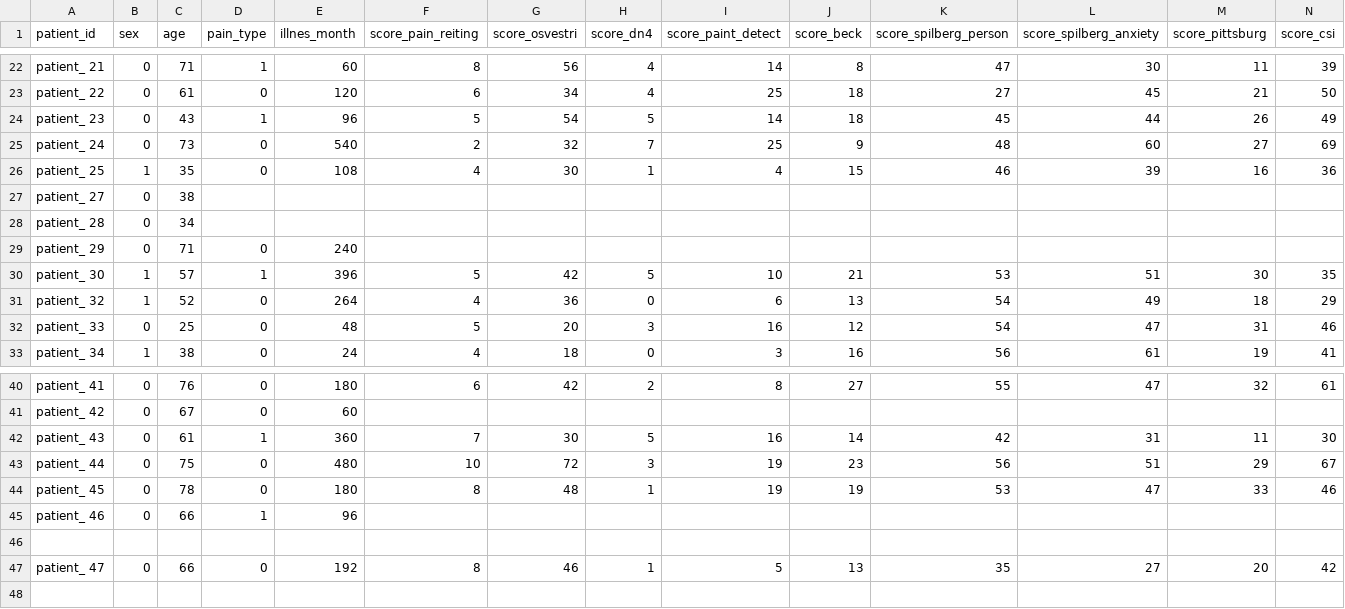
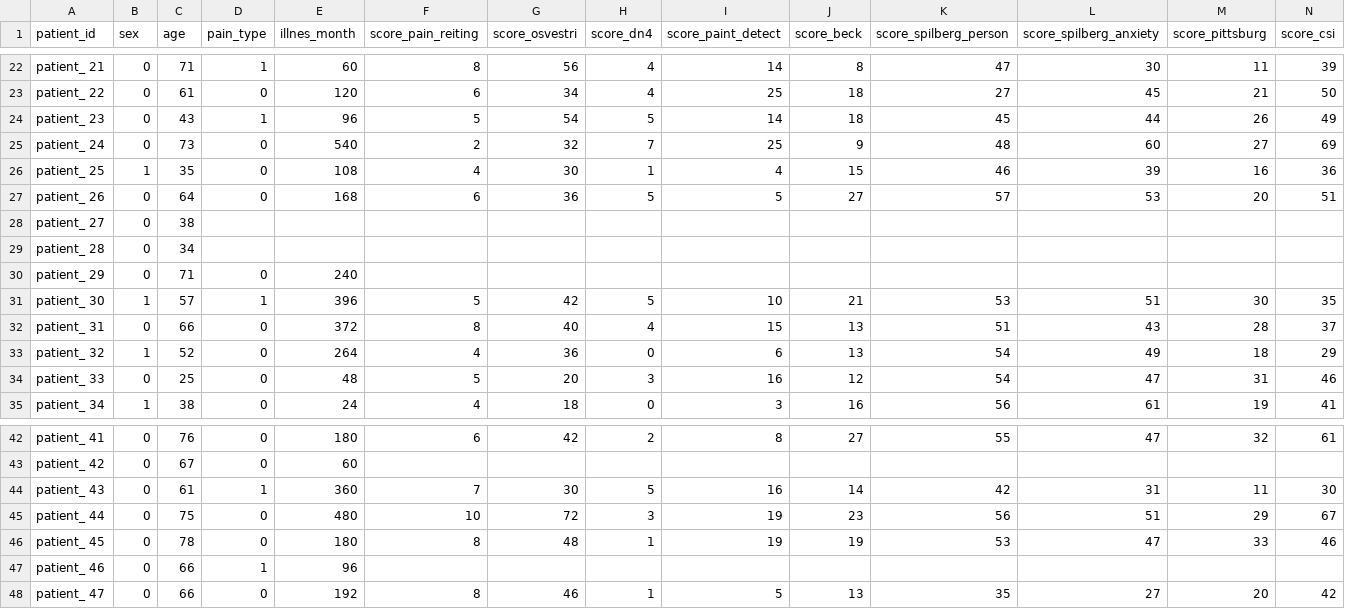
Before and after one commit to TAUforPython/TMS-pain-analysis, a CSV file: test_datasets/tms_raw_data.csv, drawn as a sheet; only a part is shown, gaps mark what is left out; removed rows and columns are numbered as before the commit, all else as after; rows hold the shown columns only; the diff names each change by its address in the sheet, - before the commit and + after, or states it on an @@ line.

Commit message:
Add files via upload

```diff
--- a/test_datasets/tms_raw_data.csv
+++ b/test_datasets/tms_raw_data.csv
+row 27: patient_ 26 | 0 | 64 | 0 | 168 | 6 | 36 | 5 | 5 | 27 | 57 | 53 | 20 | 51
+row 32: patient_ 31 | 0 | 66 | 0 | 372 | 8 | 40 | 4 | 15 | 13 | 51 | 43 | 28 | 37
-row 46: (empty)
```
